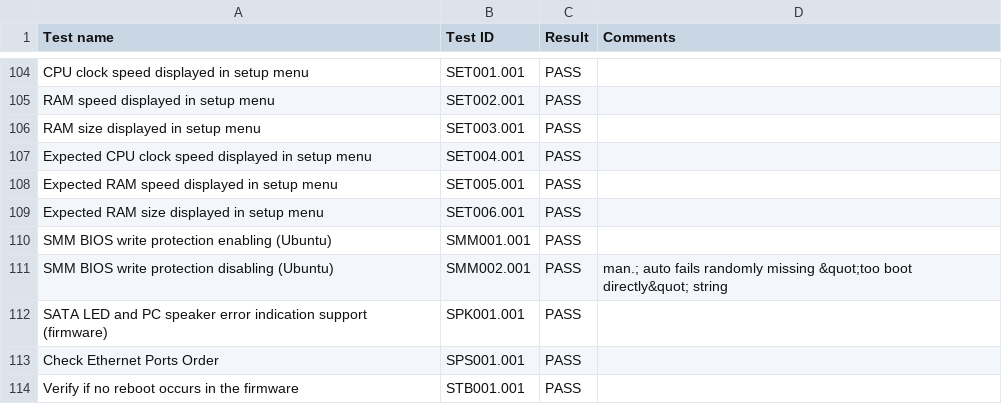
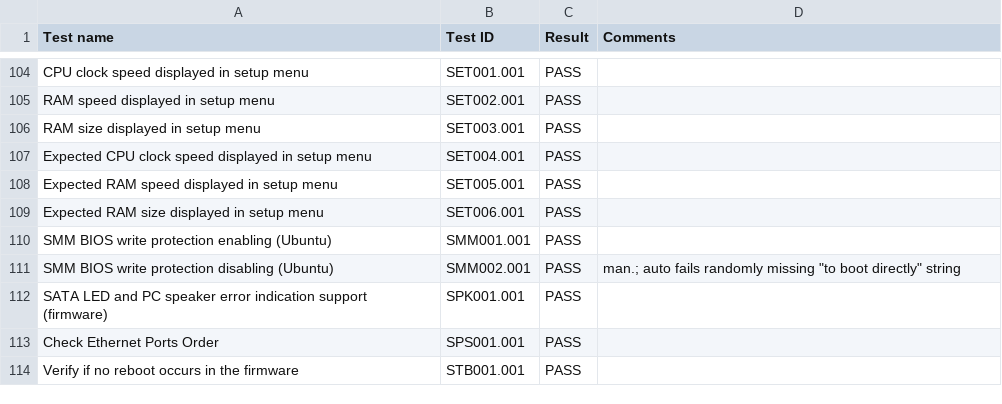
Before and after one commit to Dasharo/osfv-results, a CSV file: boards/Protectli/VP66xx/VP6650_v0.9.1_results.csv, drawn as a sheet; only a part is shown, gaps mark what is left out.

Commit message:
VP6650_v0.9.1_results.csv: use RFC 4180 format for double quotes
Signed-off-by: Krystian Hebel <krystian.hebel@3mdeb.com>

```diff
--- a/boards/Protectli/VP66xx/VP6650_v0.9.1_results.csv
+++ b/boards/Protectli/VP66xx/VP6650_v0.9.1_results.csv
@@ -110,3 +110,3 @@ Test name,Test ID,Result,Comments
 "SMM BIOS write protection enabling (Ubuntu)",SMM001.001,PASS,
-"SMM BIOS write protection disabling (Ubuntu)",SMM002.001,PASS,"man.; auto fails randomly missing &quot;too boot directly&quot; string"
+"SMM BIOS write protection disabling (Ubuntu)",SMM002.001,PASS,"man.; auto fails randomly missing ""to boot directly"" string"
 "SATA LED and PC speaker error indication support (firmware)",SPK001.001,PASS,
```
